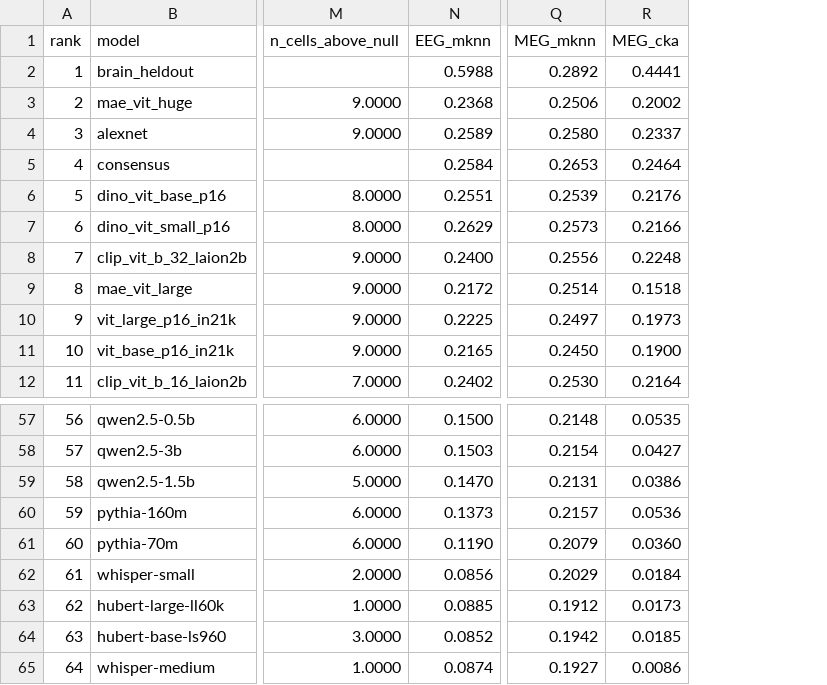
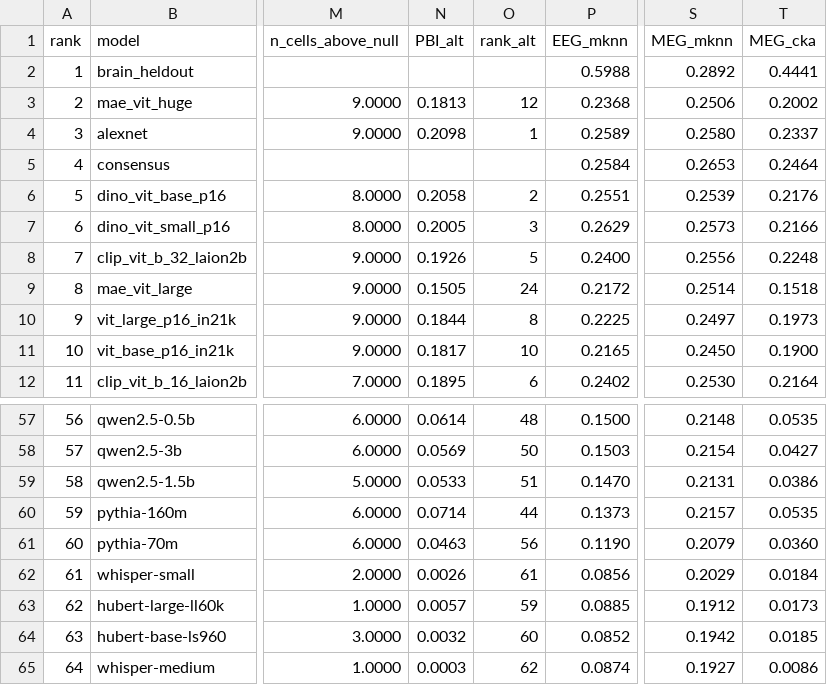
Before and after one commit to MDavis3/platonic-brain-index, a CSV file: artifacts/results/leaderboard.csv, drawn as a sheet; only a part is shown, gaps mark what is left out; addresses are those after the commit; the diff names each change by its address in the sheet, - before the commit and + after, or states it on an @@ line.

```diff
--- a/artifacts/results/leaderboard.csv
+++ b/artifacts/results/leaderboard.csv
+column N (PBI_alt), rows 3-12: 0.1813 | 0.2098 |  | 0.2058 | 0.2005 | 0.1926 | 0.1505 | 0.1844 | 0.1817 | 0.1895; rows 57-65: 0.0614 | 0.0569 | 0.0533 | 0.0714 | 0.0463 | 0.0026 | 0.0057 | 0.0032 | 0.0003
+column O (rank_alt), rows 3-12: 12 | 1 |  | 2 | 3 | 5 | 24 | 8 | 10 | 6; rows 57-65: 48 | 50 | 51 | 44 | 56 | 61 | 59 | 60 | 62
-T60 (MEG_cka): 0.0536
+T60 (MEG_cka): 0.0535
```
Also changed, not shown: artifacts/results/ceilings.csv, artifacts/results/map_of_minds.csv, 24 other files.
